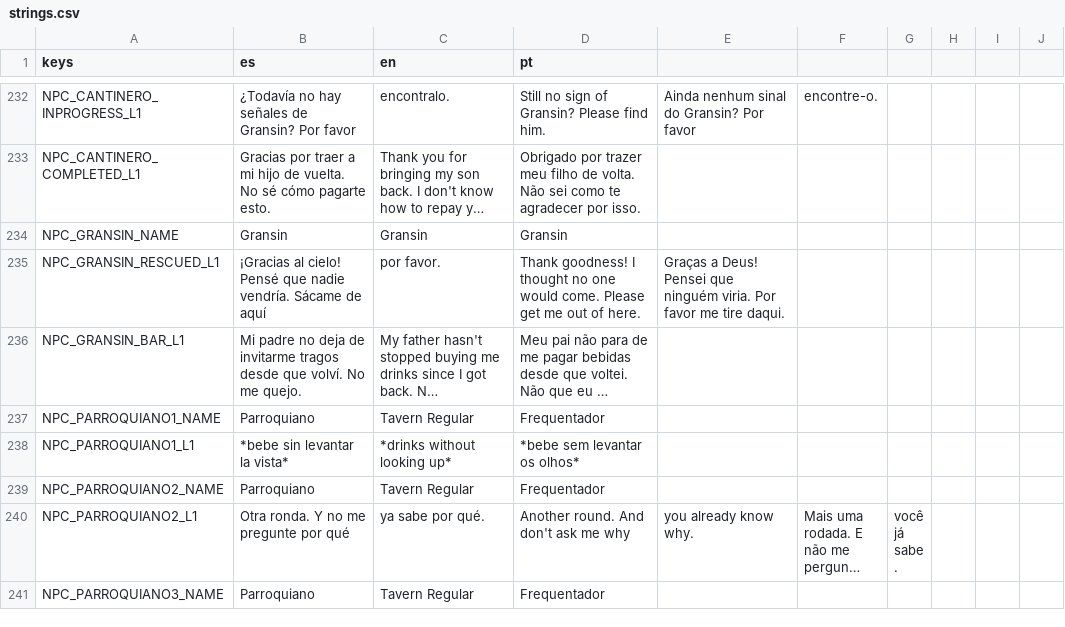
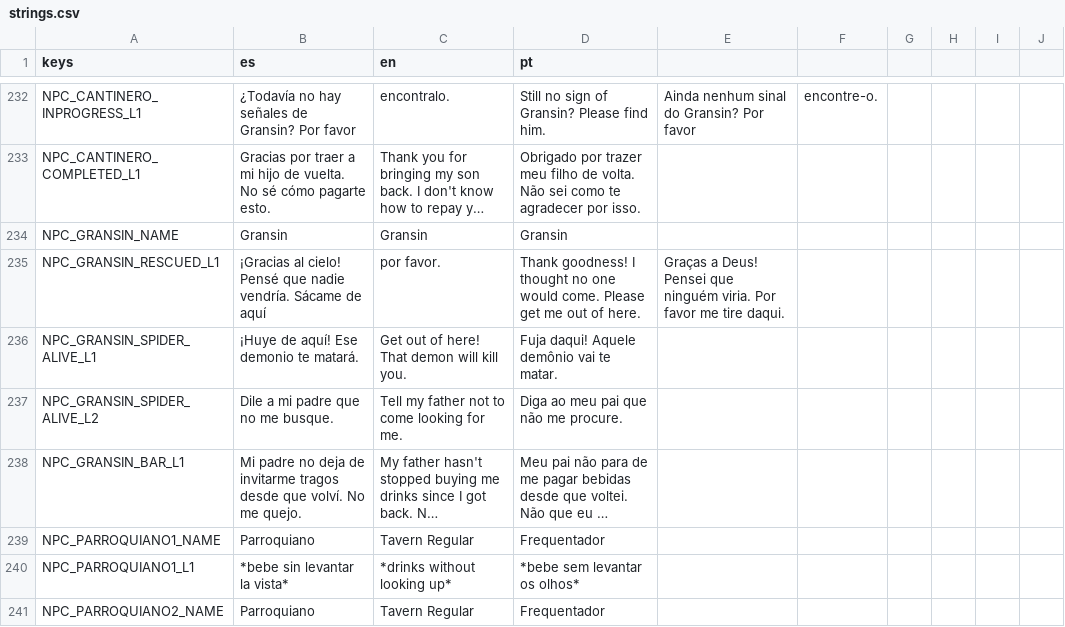
Before and after one commit to delfabroleandroezequiel-dotcom/videojogo, a CSV file: resources/localization/strings.csv, drawn as a sheet; only a part is shown, gaps mark what is left out; the shorter side is filled out with more unchanged rows; long unchanged cells end in …; the diff names each change by its address in the sheet, - before the commit and + after, or states it on an @@ line.

```diff
--- a/resources/localization/strings.csv
+++ b/resources/localization/strings.csv
+row 236: NPC_GRANSIN_SPIDER_ALIVE_L1 | ¡Huye de aquí! Ese demonio te matará. | Get out of here! That demon will kill you. | Fuja daqui! Aquele demônio vai te matar.
+row 237: NPC_GRANSIN_SPIDER_ALIVE_L2 | Dile a mi padre que no me busque. | Tell my father not to come looking for me. | Diga ao meu pai que não me procure.
```
Also changed, not shown: 7 other files.
